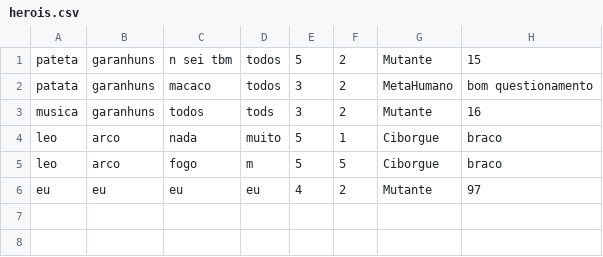
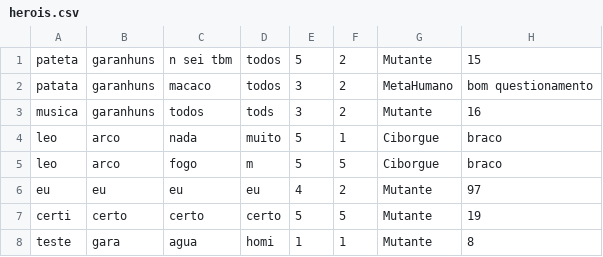
Before and after one commit to ljorda0/TRABALHO.DE.POO-, a CSV file: agenciaCadastro/herois.csv, drawn as a sheet; the diff names each change by its address in the sheet, - before the commit and + after, or states it on an @@ line.

```diff
--- a/agenciaCadastro/herois.csv
+++ b/agenciaCadastro/herois.csv
+row 7: certi | certo | certo | certo | 5 | 5 | Mutante | 19
+row 8: teste | gara | agua | homi | 1 | 1 | Mutante | 8
```
Also changed, not shown: 4 other files.
